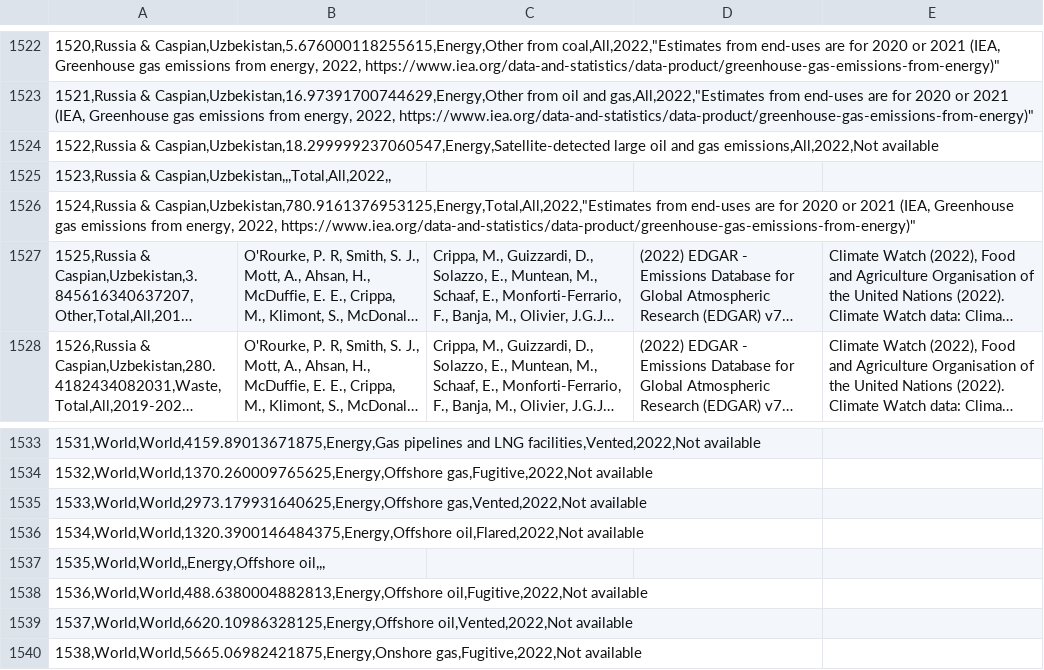
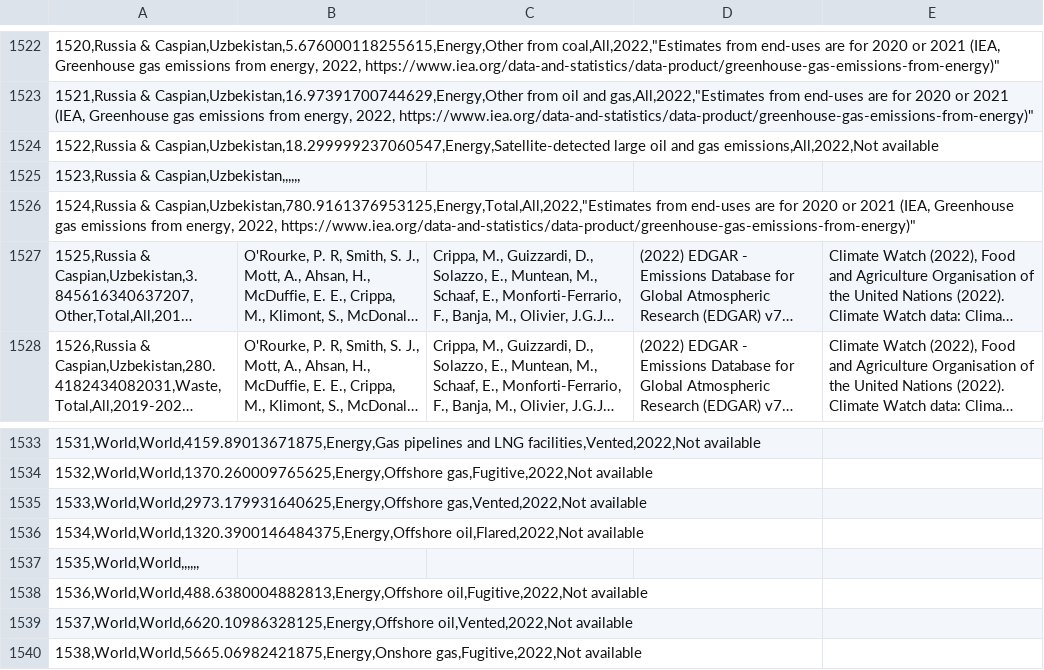
Before and after one commit to simonefmr/global_emissions, a CSV file: Methane_final.csv, drawn as a sheet; only a part is shown, gaps mark what is left out; long unchanged cells end in ….

Commit message:
Add files via upload

```diff
--- a/Methane_final.csv
+++ b/Methane_final.csv
@@ -1524,3 +1524,3 @@
 1522,Russia & Caspian,Uzbekistan,18.299999237060547,Energy,Satellite-detected large oil and gas emissions,All,2022,Not available;;;;
-1523,Russia & Caspian,Uzbekistan,,,Total,All,2022,,;;;;
+1523,Russia & Caspian,Uzbekistan,,,,,,;;;;
 "1524,Russia & Caspian,Uzbekistan,780.9161376953125,Energy,Total,All,2022,""Estimates from end-uses are for 2020 or 2021 (IEA, Greenhouse gas emissions from energy, 2022, https://www.iea.org/data-and-statistics/data-product/greenhouse-gas-emissions-from-energy)""";;;;
@@ -1536,3 +1536,3 @@
 1534,World,World,1320.3900146484375,Energy,Offshore oil,Flared,2022,Not available;;;;
-1535,World,World,,Energy,Offshore oil,,,;;;;
+1535,World,World,,,,,,;;;;
 1536,World,World,488.6380004882813,Energy,Offshore oil,Fugitive,2022,Not available;;;;
```
